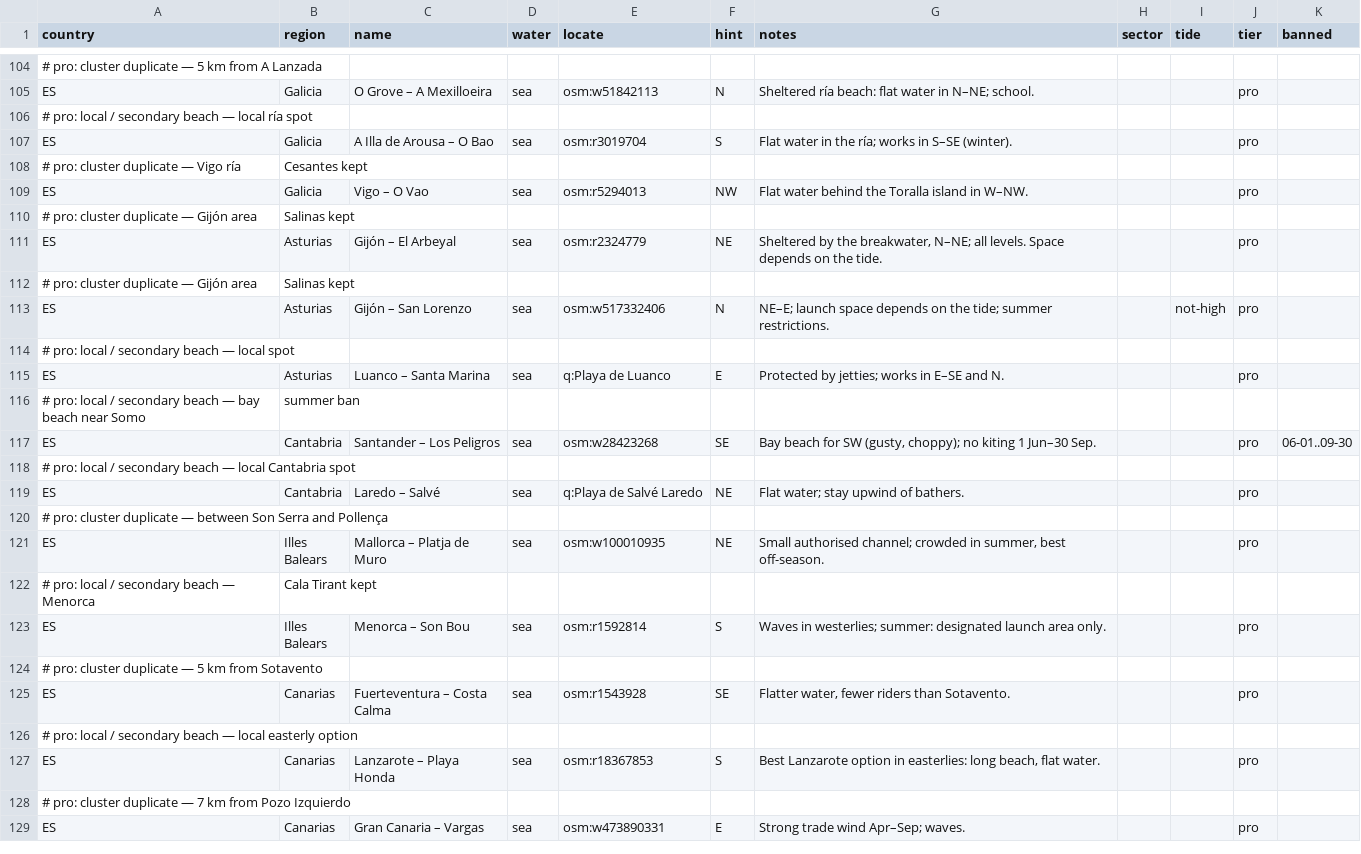
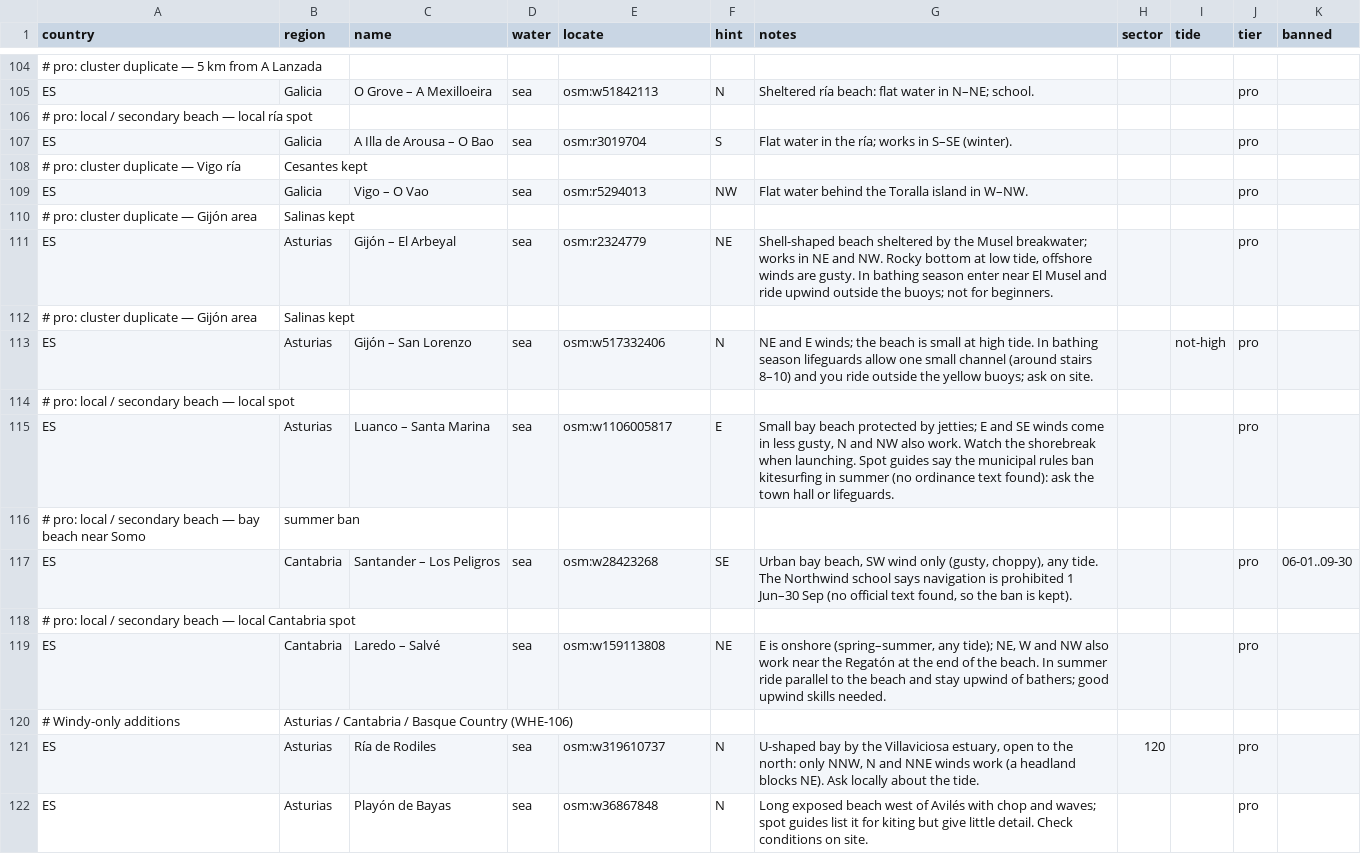
Before and after one commit to benjcvd/wheretokite, a CSV file: tools/spots/ES.csv, drawn as a sheet; only a part is shown, gaps mark what is left out; the shorter side is filled out with more unchanged rows; the diff covers the shown part only.

```diff
--- a/tools/spots/ES.csv
+++ b/tools/spots/ES.csv
@@ -110,10 +110,13 @@ ES,Galicia,Vigo – O Vao,sea,osm:r5294013,NW,Flat water behind the Toralla isla
 # pro: cluster duplicate — Gijón area, Salinas kept
-ES,Asturias,Gijón – El Arbeyal,sea,osm:r2324779,NE,"Sheltered by the breakwater, N–NE; all levels. Space depends on the tide.",,,pro,
+ES,Asturias,Gijón – El Arbeyal,sea,osm:r2324779,NE,"Shell-shaped beach sheltered by the Musel breakwater; works in NE and NW. Rocky bottom at low tide, offshore winds are gusty. In bathing season enter near El Musel and ride upwind outside the buoys; not for beginners.",,,pro,
 # pro: cluster duplicate — Gijón area, Salinas kept
-ES,Asturias,Gijón – San Lorenzo,sea,osm:w517332406,N,NE–E; launch space depends on the tide; summer restrictions.,,not-high,pro,
+ES,Asturias,Gijón – San Lorenzo,sea,osm:w517332406,N,"NE and E winds; the beach is small at high tide. In bathing season lifeguards allow one small channel (around stairs 8–10) and you ride outside the yellow buoys; ask on site.",,not-high,pro,
 # pro: local / secondary beach — local spot
-ES,Asturias,Luanco – Santa Marina,sea,q:Playa de Luanco,E,Protected by jetties; works in E–SE and N.,,,pro,
+ES,Asturias,Luanco – Santa Marina,sea,osm:w1106005817,E,"Small bay beach protected by jetties; E and SE winds come in less gusty, N and NW also work. Watch the shorebreak when launching. Spot guides say the municipal rules ban kitesurfing in summer (no ordinance text found): ask the town hall or lifeguards.",,,pro,
 # pro: local / secondary beach — bay beach near Somo, summer ban
-ES,Cantabria,Santander – Los Peligros,sea,osm:w28423268,SE,"Bay beach for SW (gusty, choppy); no kiting 1 Jun–30 Sep.",,,pro,06-01..09-30
+ES,Cantabria,Santander – Los Peligros,sea,osm:w28423268,SE,"Urban bay beach, SW wind only (gusty, choppy), any tide. The Northwind school says navigation is prohibited 1 Jun–30 Sep (no official text found, so the ban is kept).",,,pro,06-01..09-30
 # pro: local / secondary beach — local Cantabria spot
-ES,Cantabria,Laredo – Salvé,sea,q:Playa de Salvé Laredo,NE,Flat water; stay upwind of bathers.,,,pro,
+ES,Cantabria,Laredo – Salvé,sea,osm:w159113808,NE,"E is onshore (spring–summer, any tide); NE, W and NW also work near the Regatón at the end of the beach. In summer ride parallel to the beach and stay upwind of bathers; good upwind skills needed.",,,pro,
+# Windy-only additions, Asturias / Cantabria / Basque Country (WHE-106)
+ES,Asturias,Ría de Rodiles,sea,osm:w319610737,N,"U-shaped bay by the Villaviciosa estuary, open to the north: only NNW, N and NNE winds work (a headland blocks NE). Ask locally about the tide.",120,,pro,
+ES,Asturias,Playón de Bayas,sea,osm:w36867848,N,"Long exposed beach west of Avilés with chop and waves; spot guides list it for kiting but give little detail. Check conditions on site.",,,pro,
```
Also changed, not shown: 11 added rows and 2 edited cells elsewhere in this file, 1 other file.
